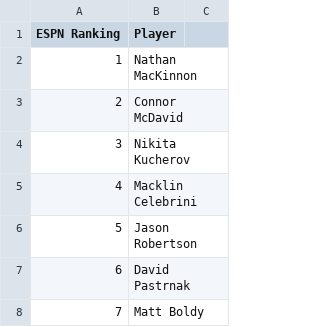
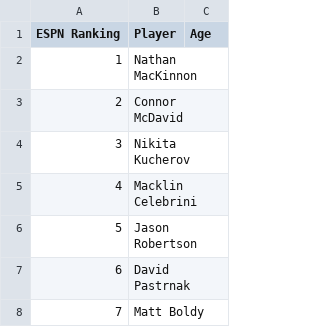
Before and after one commit to justin-furlotte/espn_fantasy_hockey_web_app, a CSV file: data/espn_rankings.csv, drawn as a sheet; only a part is shown; the diff names each change by its address in the sheet, - before the commit and + after, or states it on an @@ line.

Commit message:
data refreshes, player ages, player exclusion

```diff
--- a/data/espn_rankings.csv
+++ b/data/espn_rankings.csv
-C1: (empty)
+C1: Age
```
Also changed, not shown: 7 other files.
